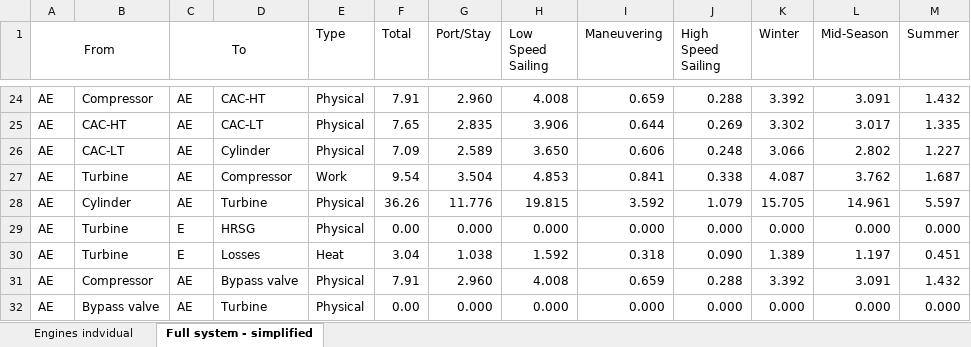
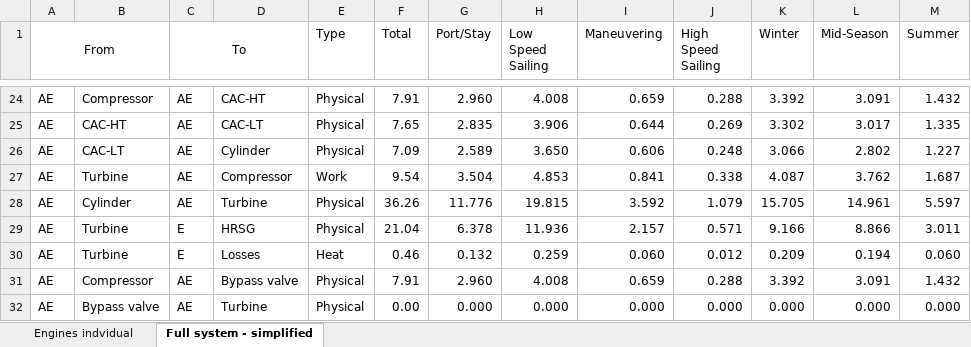
Before and after one commit to francescobaldi86/Ecos2015PaperExtension, an Excel workbook: Results/inputGrassmann.xlsx, sheet Full system - simplified, drawn as a sheet; only a part is shown, gaps mark what is left out; values as stored, in another font and other column widths than the file's, no borders; the diff names each change by its address in the sheet, - before the commit and + after, or states it on an @@ line.

```diff
--- a/Results/inputGrassmann.xlsx (sheet Full system - simplified)
+++ b/Results/inputGrassmann.xlsx (sheet Full system - simplified)
-F29 (Total): 0.00
+F29 (Total): 21.04
-G29 (Port/Stay): 0.000
+G29 (Port/Stay): 6.378
-H29 (Low Speed Sailing): 0.000
+H29 (Low Speed Sailing): 11.936
-I29 (Maneuvering): 0.000
+I29 (Maneuvering): 2.157
-J29 (High Speed Sailing): 0.000
+J29 (High Speed Sailing): 0.571
-K29 (Winter): 0.000
+K29 (Winter): 9.166
-L29 (Mid-Season): 0.000
+L29 (Mid-Season): 8.866
-M29 (Summer): 0.000
+M29 (Summer): 3.011
-F30 (Total): 3.04
+F30 (Total): 0.46
-G30 (Port/Stay): 1.038
+G30 (Port/Stay): 0.132
-H30 (Low Speed Sailing): 1.592
+H30 (Low Speed Sailing): 0.259
-I30 (Maneuvering): 0.318
+I30 (Maneuvering): 0.060
-J30 (High Speed Sailing): 0.090
+J30 (High Speed Sailing): 0.012
-K30 (Winter): 1.389
+K30 (Winter): 0.209
-L30 (Mid-Season): 1.197
+L30 (Mid-Season): 0.194
-M30 (Summer): 0.451
+M30 (Summer): 0.060
```
Also changed, not shown: sheet Engines indvidual, 11 other files.
